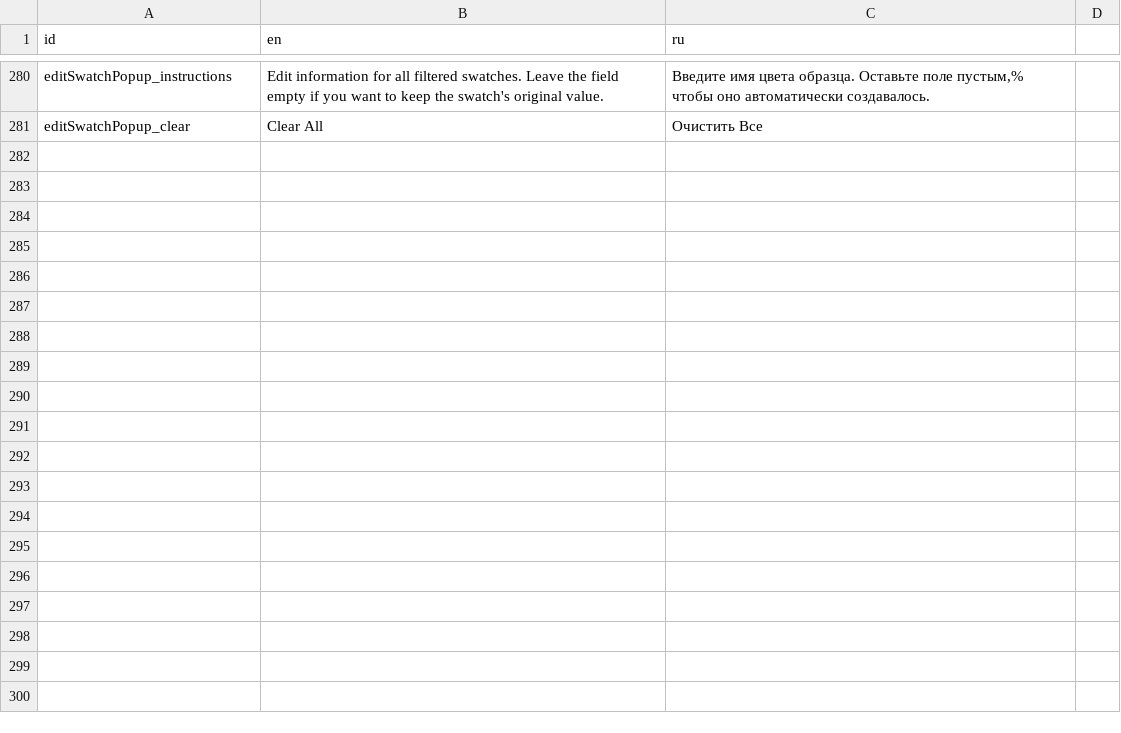
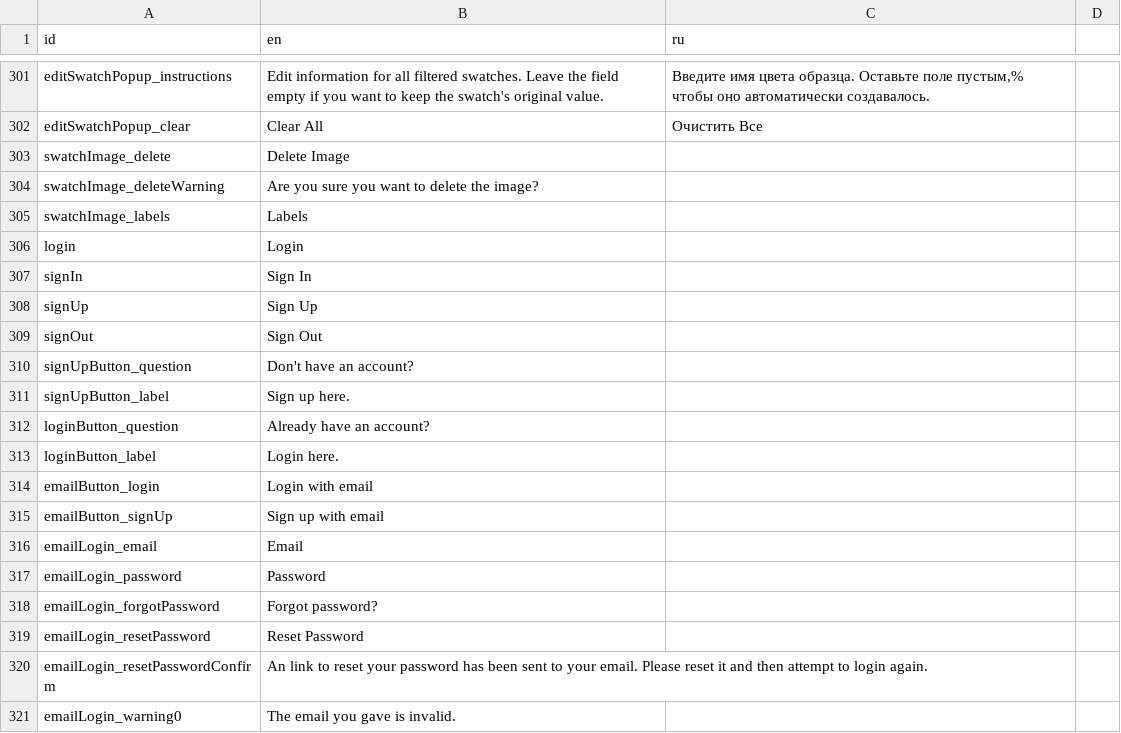
Before and after one commit to Grumpy-Kat/Makeup-App, a CSV file: makeup_app/localization/localizations.csv, drawn as a sheet; only a part is shown, gaps mark what is left out; the diff covers the shown part only.

Commit message:
Tested on iOS; Started adding localizations; Lightened SwatchImagePopup button; Added auto fill hints for phone and email fields; Removed autocorrect from login fields

```diff
--- a/makeup_app/localization/localizations.csv
+++ b/makeup_app/localization/localizations.csv
@@ -281 +302,20 @@ editSwatchPopup_instructions,Edit information for all filtered swatches. Leave t
 editSwatchPopup_clear,Clear All,Очистить Все,
+swatchImage_delete,Delete Image,,
+swatchImage_deleteWarning,Are you sure you want to delete the image?,,
+swatchImage_labels,Labels,,
+login,Login,,
+signIn,Sign In,,
+signUp,Sign Up,,
+signOut,Sign Out,,
+signUpButton_question,Don't have an account?,,
+signUpButton_label,Sign up here.,,
+loginButton_question,Already have an account?,,
+loginButton_label,Login here.,,
+emailButton_login,Login with email,,
+emailButton_signUp,Sign up with email,,
+emailLogin_email,Email,,
+emailLogin_password,Password,,
+emailLogin_forgotPassword,Forgot password?,,
+emailLogin_resetPassword,Reset Password,,
+emailLogin_resetPasswordConfirm,An link to reset your password has been sent to your email. Please reset it and then attempt to login again.,,
+emailLogin_warning0,The email you gave is invalid.,,
```
Also changed, not shown: 49 added rows and 2 edited cells elsewhere in this file, 23 other files.
